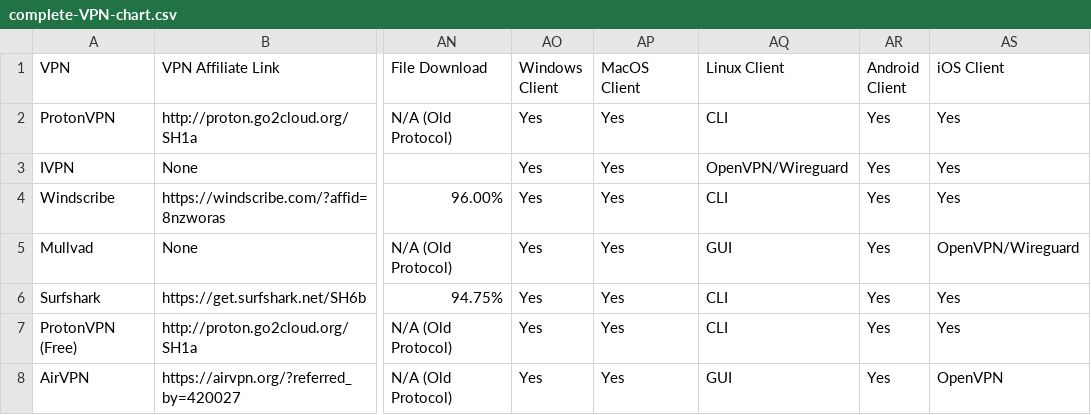
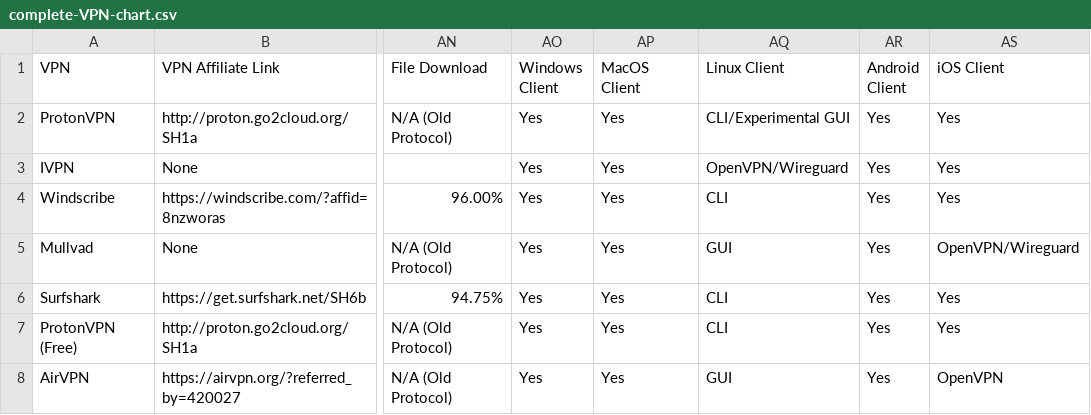
Before and after one commit to techlore/VPN-reviews, a CSV file: complete-VPN-chart.csv, drawn as a sheet; only a part is shown, gaps mark what is left out; the diff names each change by its address in the sheet, - before the commit and + after, or states it on an @@ line.

Commit message:
ProtonVPN Has Experimental Linux GUI
Reflected this change in the VPN chart

```diff
--- a/complete-VPN-chart.csv
+++ b/complete-VPN-chart.csv
-AQ2 (Linux Client): CLI
+AQ2 (Linux Client): CLI/Experimental GUI
```
